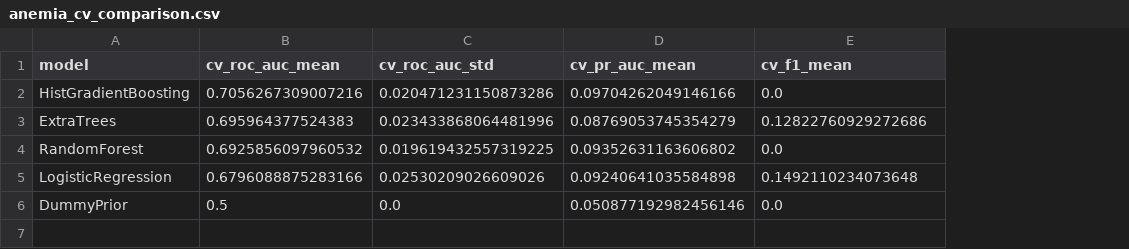
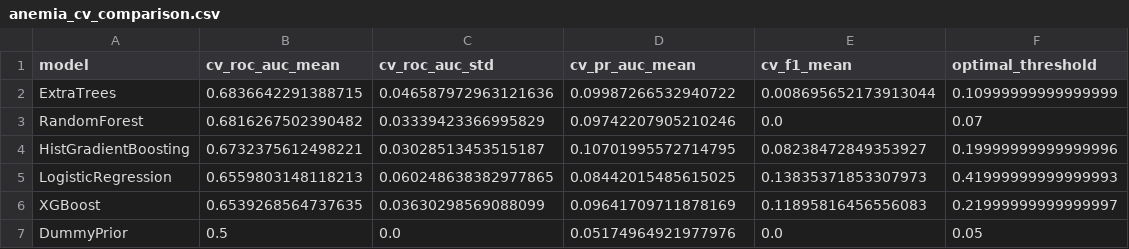
Before and after one commit to ABHI-2802/nutraceutical-disease-risk-prediction, a CSV file: reports/metrics/anemia_cv_comparison.csv, drawn as a sheet; removed rows and columns are numbered as before the commit, all else as after; the diff names each change by its address in the sheet, - before the commit and + after, or states it on an @@ line.

```diff
--- a/reports/metrics/anemia_cv_comparison.csv
+++ b/reports/metrics/anemia_cv_comparison.csv
+column F (optimal_threshold), rows 2-3: 0.10999999999999999 | 0.07; row 5: 0.41999999999999993; row 7: 0.05
-row 2: HistGradientBoosting | 0.7056267309007216 | 0.020471231150873286 | 0.09704262049146166 | 0.0
-B2 (cv_roc_auc_mean): 0.695964377524383
+B2 (cv_roc_auc_mean): 0.6836642291388715
-C2 (cv_roc_auc_std): 0.023433868064481996
+C2 (cv_roc_auc_std): 0.046587972963121636
-D2 (cv_pr_auc_mean): 0.08769053745354279
+D2 (cv_pr_auc_mean): 0.09987266532940722
-E2 (cv_f1_mean): 0.12822760929272686
+E2 (cv_f1_mean): 0.008695652173913044
-B3 (cv_roc_auc_mean): 0.6925856097960532
+B3 (cv_roc_auc_mean): 0.6816267502390482
-C3 (cv_roc_auc_std): 0.019619432557319225
+C3 (cv_roc_auc_std): 0.03339423366995829
-D3 (cv_pr_auc_mean): 0.09352631163606802
+D3 (cv_pr_auc_mean): 0.09742207905210246
+row 4: HistGradientBoosting | 0.6732375612498221 | 0.03028513453515187 | 0.10701995572714795 | 0.08238472849353927 | 0.19999999999999996
-B5 (cv_roc_auc_mean): 0.6796088875283166
+B5 (cv_roc_auc_mean): 0.6559803148118213
-C5 (cv_roc_auc_std): 0.02530209026609026
+C5 (cv_roc_auc_std): 0.060248638382977865
-D5 (cv_pr_auc_mean): 0.09240641035584898
+D5 (cv_pr_auc_mean): 0.08442015485615025
-E5 (cv_f1_mean): 0.1492110234073648
+E5 (cv_f1_mean): 0.13835371853307973
+row 6: XGBoost | 0.6539268564737635 | 0.03630298569088099 | 0.09641709711878169 | 0.11895816456556083 | 0.21999999999999997
-D7 (cv_pr_auc_mean): 0.050877192982456146
+D7 (cv_pr_auc_mean): 0.05174964921977976
```
Also changed, not shown: reports/metrics/anemia_permutation_importance.csv, reports/metrics/cardio_permutation_importance.csv, 16 other files.
